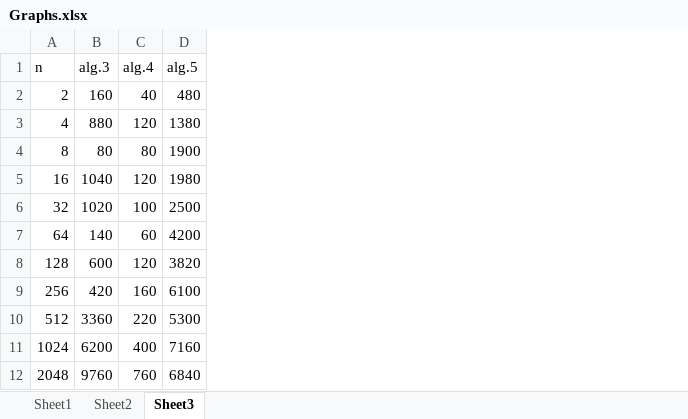
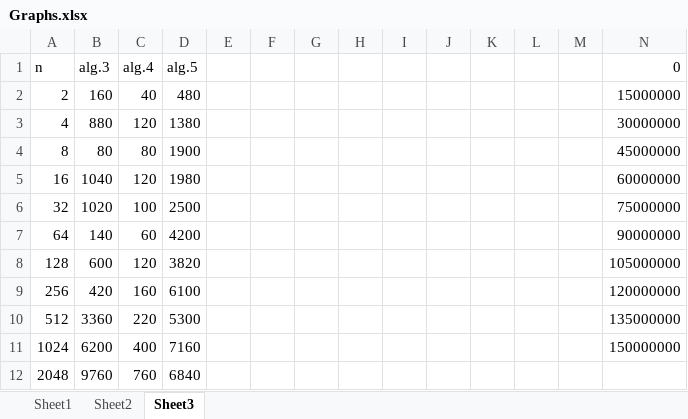
Before and after one commit to GarthS1/CPSC319, an Excel workbook: CPSC_Assignment1/Graphs.xlsx, sheet Sheet3, drawn as a sheet; only a part is shown; values as stored, in another font and other column widths than the file's, no borders; charts and pictures not drawn; the diff names each change by its address in the sheet, - before the commit and + after, or states it on an @@ line.

```diff
--- a/CPSC_Assignment1/Graphs.xlsx (sheet Sheet3)
+++ b/CPSC_Assignment1/Graphs.xlsx (sheet Sheet3)
+column E, empty
+column F, empty
+column G, empty
+column H, empty
+column I, empty
+column J, empty
+column K, empty
+column L, empty
+column M, empty
+column N (0), rows 2-11: 15000000 | 30000000 | 45000000 | 60000000 | 75000000 | 90000000 | 105000000 | 120000000 | 135000000 | 150000000
```
Also changed, not shown: charts or pictures, 1 other file.
